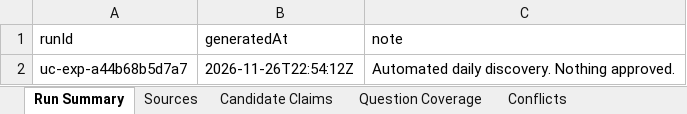
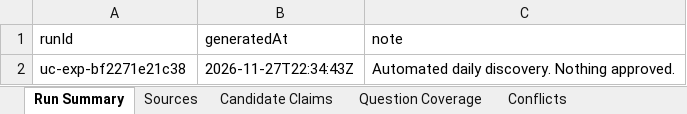
Before and after one commit to janakiramvit/uc-agent, an Excel workbook: knowledge/uc-evidence-expansion/reviewer-workbook.xlsx, sheet Run Summary, drawn as a sheet; values as stored, in another font and other column widths than the file's, no borders; the diff names each change by its address in the sheet, - before the commit and + after, or states it on an @@ line.

```diff
--- a/knowledge/uc-evidence-expansion/reviewer-workbook.xlsx (sheet Run Summary)
+++ b/knowledge/uc-evidence-expansion/reviewer-workbook.xlsx (sheet Run Summary)
-A2 (runId): uc-exp-a44b68b5d7a7
+A2 (runId): uc-exp-bf2271e21c38
-B2 (generatedAt): 2026-11-26T22:54:12Z
+B2 (generatedAt): 2026-11-27T22:34:43Z
```
Also changed, not shown: sheet Sources, sheet Licensing and Access, sheet Candidate Claims, 16 other files.
